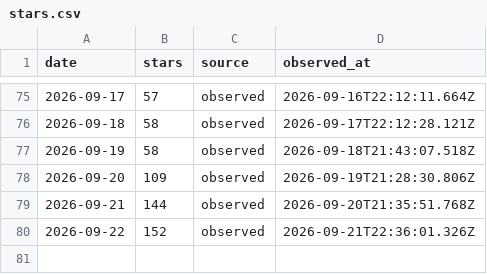
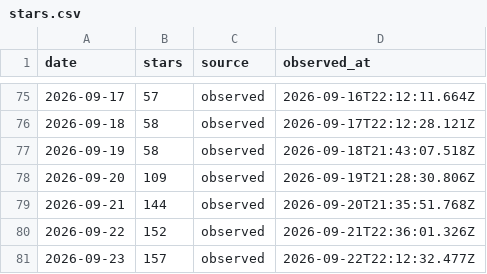
Before and after one commit to CialloKing/ba-click-fx, a CSV file: stars.csv, drawn as a sheet; only a part is shown, gaps mark what is left out; the diff names each change by its address in the sheet, - before the commit and + after, or states it on an @@ line.

```diff
--- a/stars.csv
+++ b/stars.csv
+row 81: 2026-09-23 | 157 | observed | 2026-09-22T22:12:32.477Z
```
Also changed, not shown: 1 other file.
